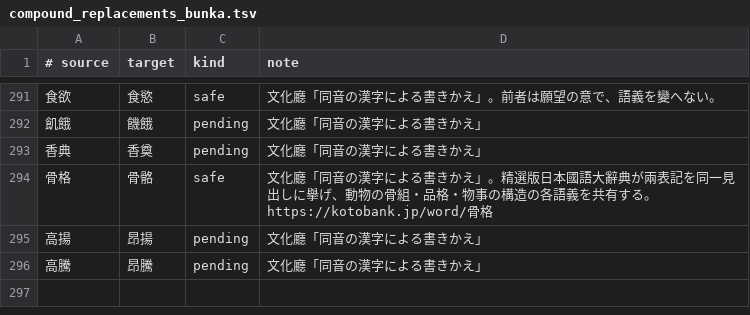
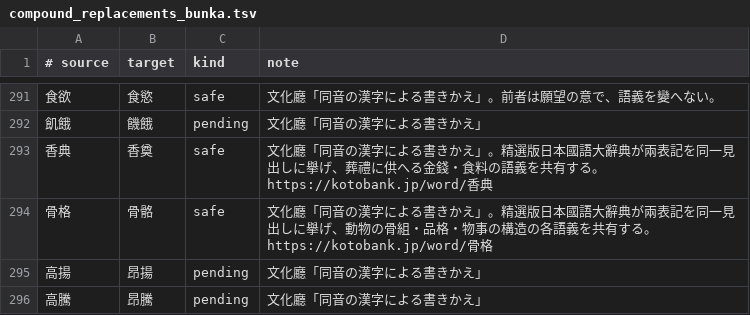
Before and after one commit to c4se-jp/segzi-tools, a TSV file: dic/compound_replacements_bunka.tsv, drawn as a sheet; only a part is shown, gaps mark what is left out.

```diff
--- a/dic/compound_replacements_bunka.tsv
+++ b/dic/compound_replacements_bunka.tsv
@@ -292,3 +292,3 @@
 飢餓	饑餓	pending	文化廳「同音の漢字による書きかえ」
-香典	香奠	pending	文化廳「同音の漢字による書きかえ」
+香典	香奠	safe	文化廳「同音の漢字による書きかえ」。精選版日本國語大辭典が兩表記を同一見出しに擧げ、葬禮に供へる金錢・⻝料の語義を共有する。https://kotobank.jp/word/香典
 骨格	骨骼	safe	文化廳「同音の漢字による書きかえ」。精選版日本國語大辭典が兩表記を同一見出しに擧げ、動物の骨組・品格・物事の構造の各語義を共有する。https://kotobank.jp/word/骨格
```
Also changed, not shown: 1 other file.
